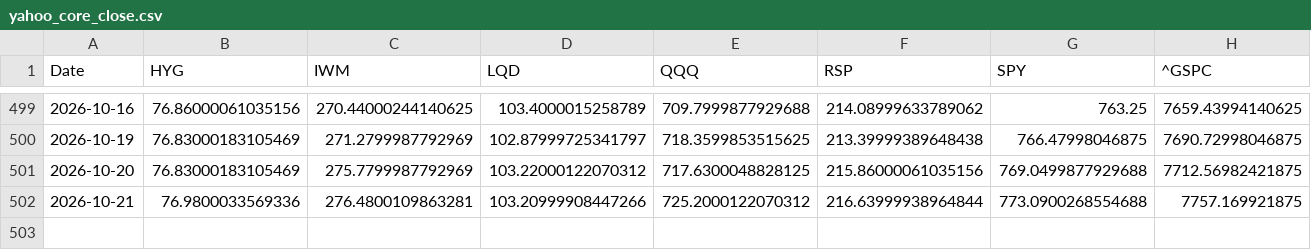
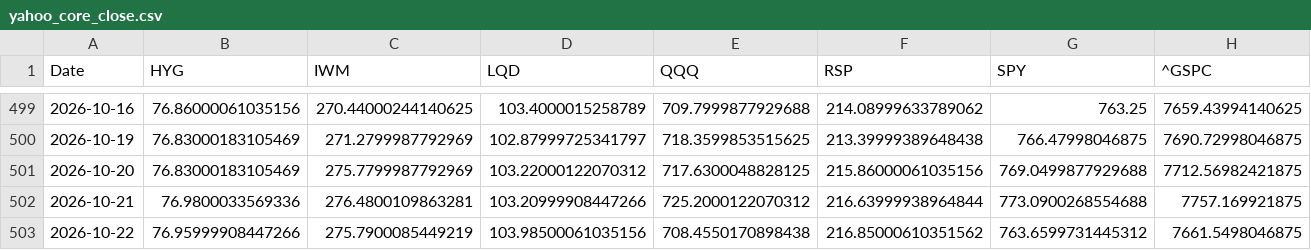
Before and after one commit to lzk00099/Buy-the-dip-tracker, a CSV file: cache/yahoo_core_close.csv, drawn as a sheet; only a part is shown, gaps mark what is left out; rows hold the shown columns only; the diff names each change by its address in the sheet, - before the commit and + after, or states it on an @@ line.

```diff
--- a/cache/yahoo_core_close.csv
+++ b/cache/yahoo_core_close.csv
+row 503: 2026-10-22 | 76.95999908447266 | 275.7900085449219 | 103.98500061035156 | 708.4550170898438 | 216.85000610351562 | 763.6599731445312 | 7661.5498046875
```
Also changed, not shown: 4 other files.
